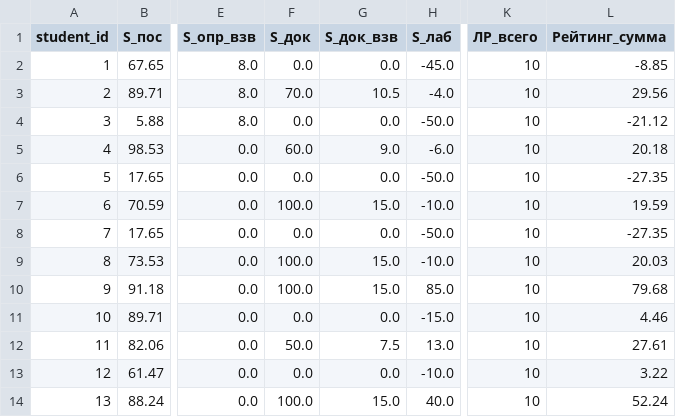
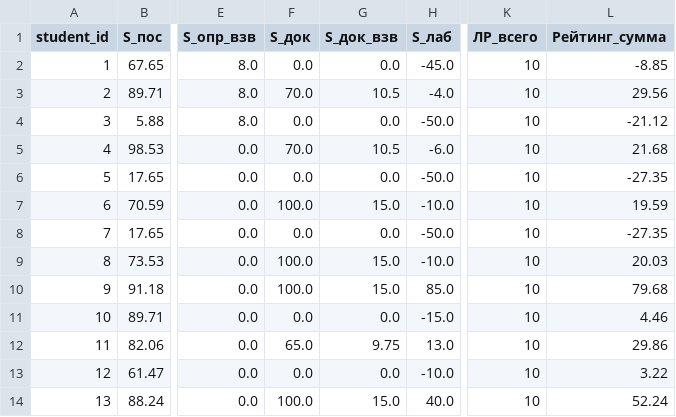
Before and after one commit to askras/dsa2025, a CSV file: brs/result_38.csv, drawn as a sheet; only a part is shown, gaps mark what is left out; the diff names each change by its address in the sheet, - before the commit and + after, or states it on an @@ line.

```diff
--- a/brs/result_38.csv
+++ b/brs/result_38.csv
-F5 (S_док): 60.0
+F5 (S_док): 70.0
-G5 (S_док_взв): 9.0
+G5 (S_док_взв): 10.5
-L5 (Рейтинг_сумма): 20.18
+L5 (Рейтинг_сумма): 21.68
-F12 (S_док): 50.0
+F12 (S_док): 65.0
-G12 (S_док_взв): 7.5
+G12 (S_док_взв): 9.75
-L12 (Рейтинг_сумма): 27.61
+L12 (Рейтинг_сумма): 29.86
```
Also changed, not shown: brs/result_37.csv, brs/students_37.csv, 1 other file.
